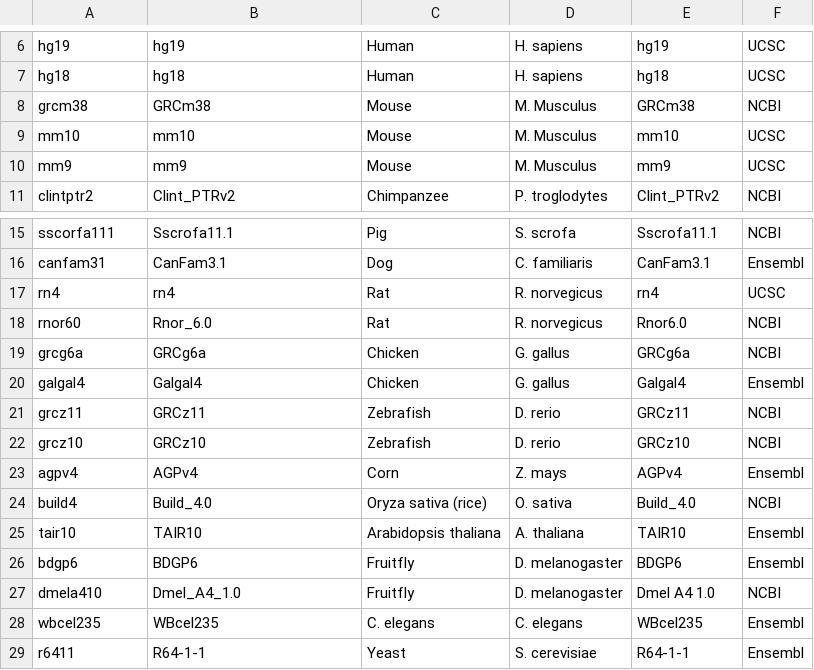
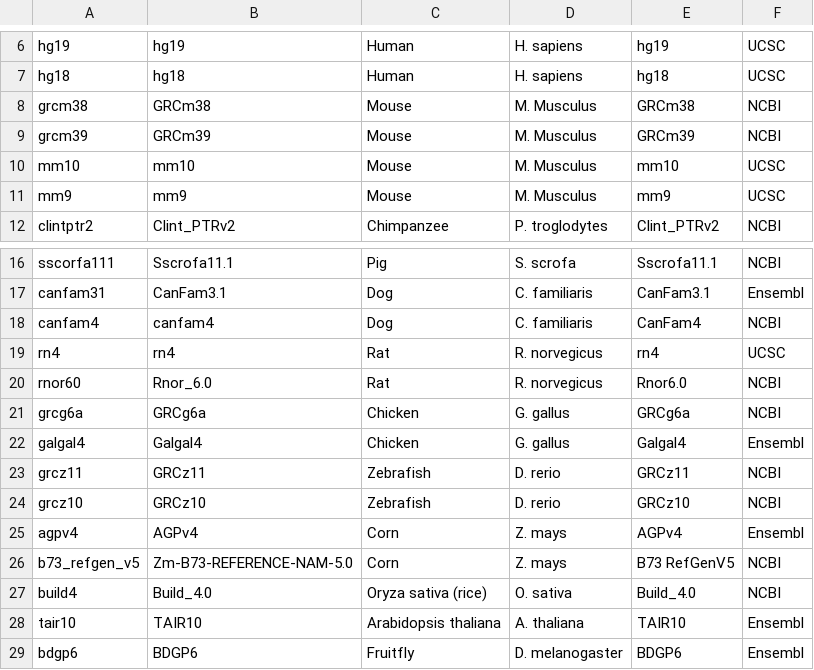
Before and after one commit to BenLangmead/aws-indexes, a CSV file: xfer/bt/shortname_map.csv, drawn as a sheet; only a part is shown, gaps mark what is left out; the shorter side is filled out with more unchanged rows.

Commit message:
add 3 indexes

```diff
--- a/xfer/bt/shortname_map.csv
+++ b/xfer/bt/shortname_map.csv
@@ -8,2 +8,3 @@ hg18,hg18,Human,H. sapiens,hg18,UCSC
 grcm38,GRCm38,Mouse,M. Musculus,GRCm38,NCBI
+grcm39,GRCm39,Mouse,M. Musculus,GRCm39,NCBI
 mm10,mm10,Mouse,M. Musculus,mm10,UCSC
@@ -16,2 +17,3 @@ sscorfa111,Sscrofa11.1,Pig,S. scrofa,Sscrofa11.1,NCBI
 canfam31,CanFam3.1,Dog,C. familiaris,CanFam3.1,Ensembl
+canfam4,canfam4,Dog,C. familiaris,CanFam4,NCBI
 rn4,rn4,Rat,R. norvegicus,rn4,UCSC
@@ -23,2 +25,3 @@ grcz10,GRCz10,Zebrafish,D. rerio,GRCz10,NCBI
 agpv4,AGPv4,Corn,Z. mays,AGPv4,Ensembl
+b73_refgen_v5,Zm-B73-REFERENCE-NAM-5.0,Corn,Z. mays,B73 RefGenV5,NCBI
 build4,Build_4.0,Oryza sativa (rice),O. sativa,Build_4.0,NCBI
```
